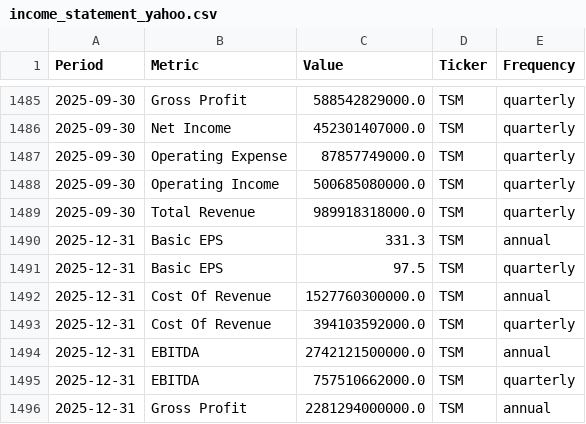
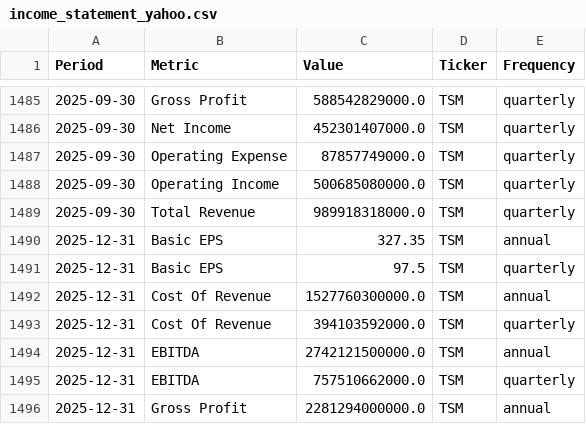
Before and after one commit to jpzingoni/stocks-market, a CSV file: income_statement_yahoo.csv, drawn as a sheet; only a part is shown, gaps mark what is left out.

```diff
--- a/income_statement_yahoo.csv
+++ b/income_statement_yahoo.csv
@@ -1489,3 +1489,3 @@ Period,Metric,Value,Ticker,Frequency
 2025-09-30,Total Revenue,989918318000.0,TSM,quarterly
-2025-12-31,Basic EPS,331.3,TSM,annual
+2025-12-31,Basic EPS,327.35,TSM,annual
 2025-12-31,Basic EPS,97.5,TSM,quarterly
```
Also changed, not shown: DIM_Tickers.csv, fundamentals_yahoo.csv, 1 other file.
